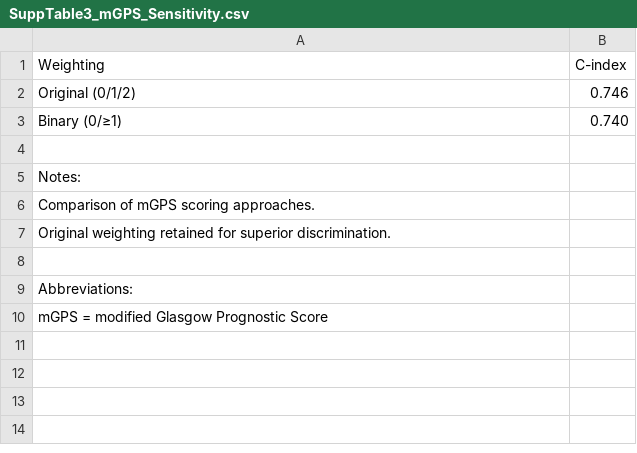
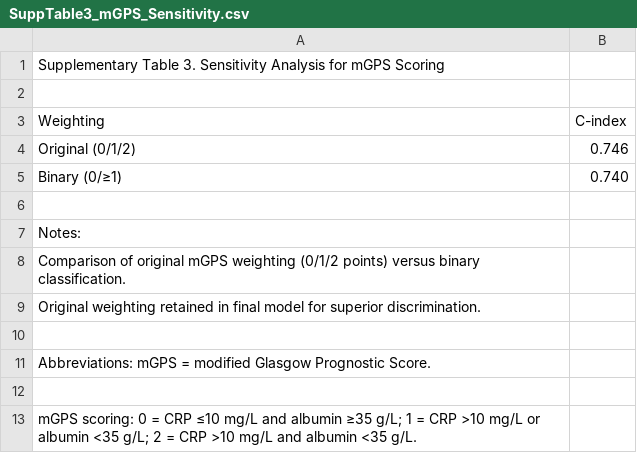
Before and after one commit to hideueki/paper-project-template, a CSV file: tables/SuppTable3_mGPS_Sensitivity.csv, drawn as a sheet.

```diff
--- a/tables/SuppTable3_mGPS_Sensitivity.csv
+++ b/tables/SuppTable3_mGPS_Sensitivity.csv
@@ -1 +1,3 @@
+Supplementary Table 3. Sensitivity Analysis for mGPS Scoring,
+,
 Weighting,C-index
@@ -5,6 +7,7 @@ Binary (0/≥1),0.740
 Notes:,
-Comparison of mGPS scoring approaches.,
-Original weighting retained for superior discrimination.,
+Comparison of original mGPS weighting (0/1/2 points) versus binary classification.,
+Original weighting retained in final model for superior discrimination.,
 ,
-Abbreviations:,
-mGPS = modified Glasgow Prognostic Score,
+Abbreviations: mGPS = modified Glasgow Prognostic Score.,
+,
+mGPS scoring: 0 = CRP ≤10 mg/L and albumin ≥35 g/L; 1 = CRP >10 mg/L or albumin <35 g/L; 2 = CRP >10 mg/L and albumin <35 g/L.,
```
Also changed, not shown: tables/SuppTable1_Treatment_Details.csv, tables/SuppTable2_LDH_Sensitivity.csv, 6 other files.
